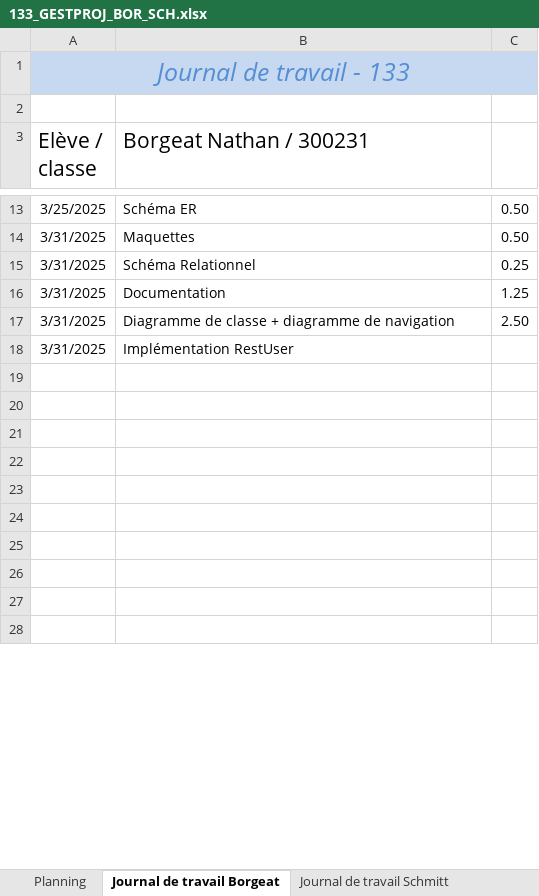
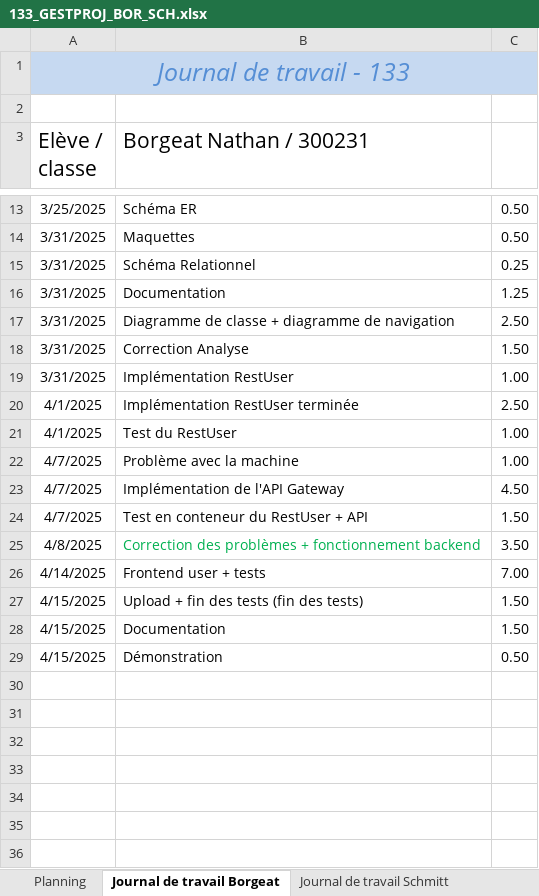
Before and after one commit to emf-info-133/module-133-classe-300231-NathanBorgeat, an Excel workbook: documentation/133_GESTPROJ_BOR_SCH.xlsx, sheet Journal de travail Borgeat, drawn as a sheet; only a part is shown, gaps mark what is left out; the shorter side is filled out with more unchanged rows; values as stored, in another font and other column widths than the file's, no borders; addresses are those after the commit; the diff covers the shown part only; the diff names each change by its address in the sheet, - before the commit and + after, or states it on an @@ line.

```diff
--- a/documentation/133_GESTPROJ_BOR_SCH.xlsx (sheet Journal de travail Borgeat)
+++ b/documentation/133_GESTPROJ_BOR_SCH.xlsx (sheet Journal de travail Borgeat)
+row 18: 3/31/2025 | Correction Analyse | 1.50
-C19: (empty)
+C19: 1.00
+row 20: 4/1/2025 | Implémentation RestUser terminée | 2.50
+row 21: 4/1/2025 | Test du RestUser | 1.00
+row 22: 4/7/2025 | Problème avec la machine | 1.00
+row 23: 4/7/2025 | Implémentation de l'API Gateway | 4.50
+row 24: 4/7/2025 | Test en conteneur du RestUser + API | 1.50
+row 25: 4/8/2025 | Correction des problèmes + fonctionnement backend | 3.50
+row 26: 4/14/2025 | Frontend user + tests | 7.00
+row 27: 4/15/2025 | Upload + fin des tests (fin des tests) | 1.50
+row 28: 4/15/2025 | Documentation | 1.50
+row 29: 4/15/2025 | Démonstration | 0.50
```
Also changed, not shown: 11 removed rows and 1 edited cell elsewhere in this sheet, sheet Journal de travail Schmitt, sheet Planning, 2 other files.
